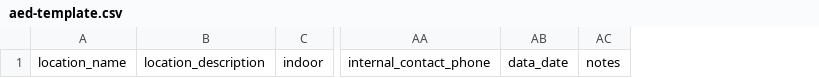
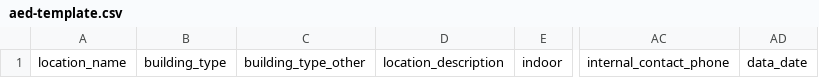
Before and after one commit to agorska02/aed4U, a CSV file: schema/aed-template.csv, drawn as a sheet; only a part is shown, gaps mark what is left out; removed rows and columns are numbered as before the commit, all else as after; the diff names each change by its address in the sheet, - before the commit and + after, or states it on an @@ line.

```diff
--- a/schema/aed-template.csv
+++ b/schema/aed-template.csv
+column B, row 1: building_type
+column C, row 1: building_type_other
-column AC, row 1: notes
```
Also changed, not shown: frontend/demo/aed-import-demo-bledy.csv, frontend/demo/aed-import-demo.csv, 15 other files.
